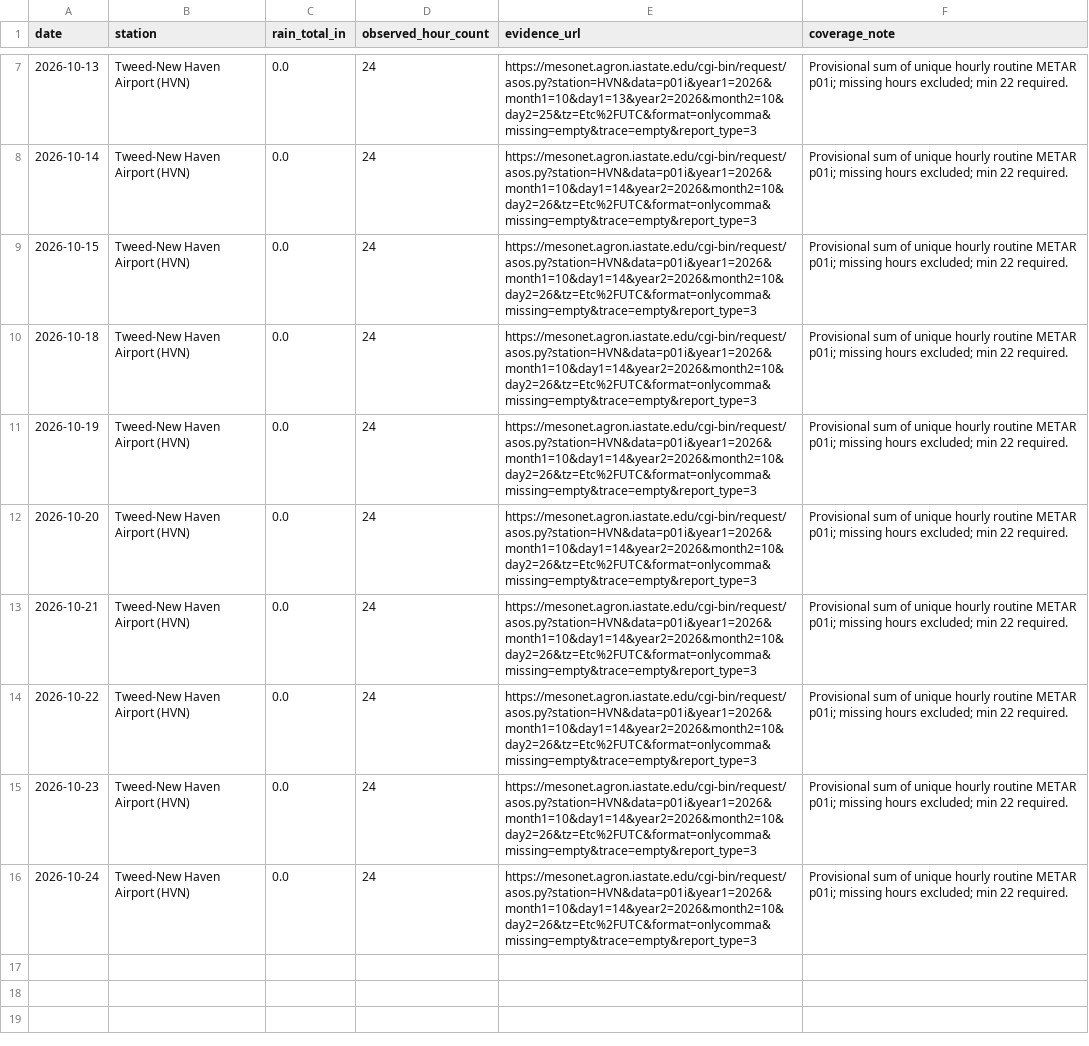
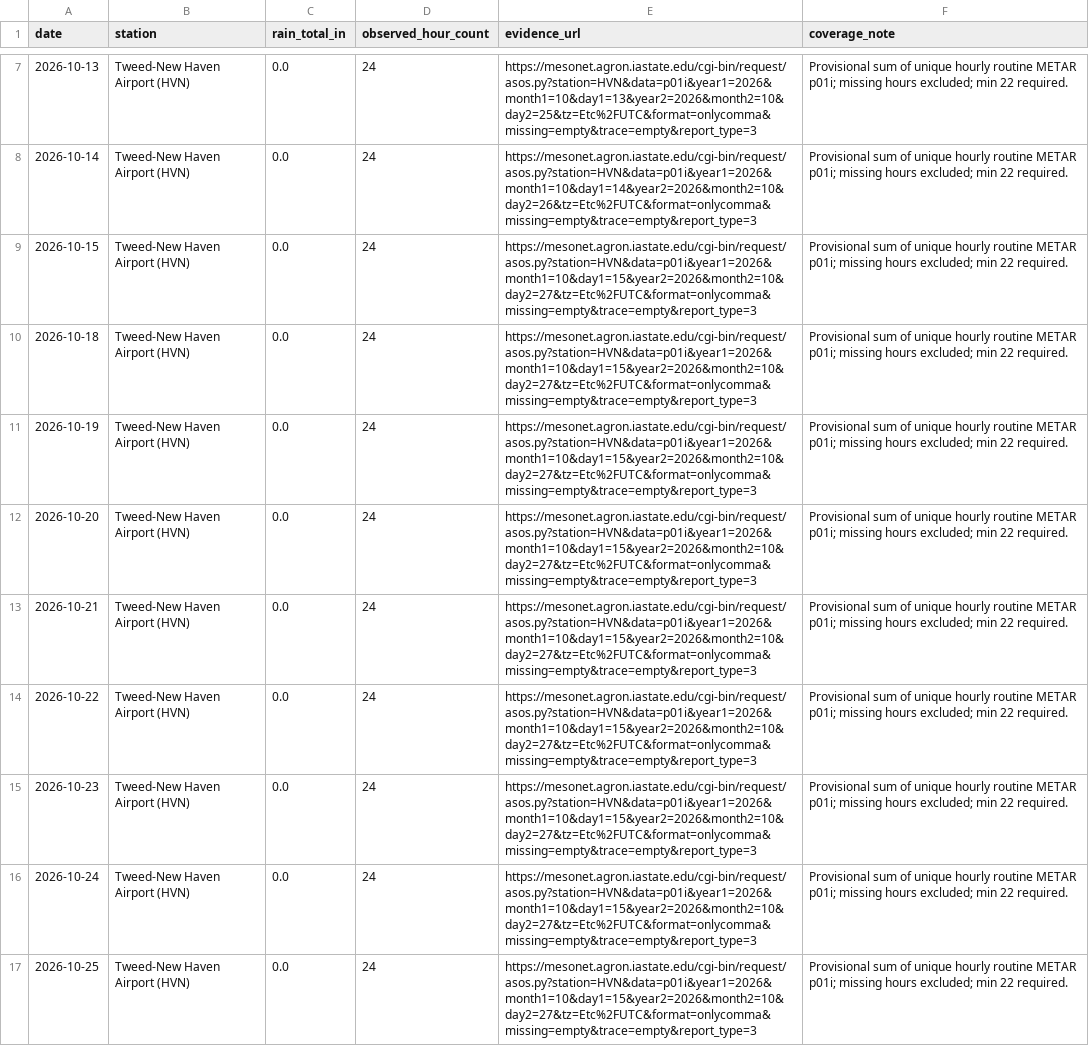
Before and after one commit to evadnirom/forecast-accountability, a CSV file: data/precip_observations.csv, drawn as a sheet; only a part is shown, gaps mark what is left out; the diff names each change by its address in the sheet, - before the commit and + after, or states it on an @@ line.

```diff
--- a/data/precip_observations.csv
+++ b/data/precip_observations.csv
-E9:E16 (evidence_url): https://mesonet.agron.iastate.edu/cgi-bin/request/asos.py?station=HVN&data=p01i&year1=2026&month1=10&day1=14&year2=2026&month2=10&day2=26&tz=Etc%2FUTC&format=onlycomma&missing=empty&trace=empty&report_type=3
+E9:E16 (evidence_url): https://mesonet.agron.iastate.edu/cgi-bin/request/asos.py?station=HVN&data=p01i&year1=2026&month1=10&day1=15&year2=2026&month2=10&day2=27&tz=Etc%2FUTC&format=onlycomma&missing=empty&trace=empty&report_type=3
+row 17: 2026-10-25 | Tweed-New Haven Airport (HVN) | 0.0 | 24 | https://mesonet.agron.iastate.edu/cgi-bin/request/asos.py?station=HVN&data=p01i&year1=2026&month1=10&day1=15&year2=2026&month2=10&day2=27&tz=Etc%2FUTC&format=onlycomma&missing=empty&trace=empty&report_type=3 | Provisional sum of unique hourly routine METAR p01i; missing hours excluded; min 22 required.
```
Also changed, not shown: data/human_review_queue.csv, data/observations.csv, 7 other files.
